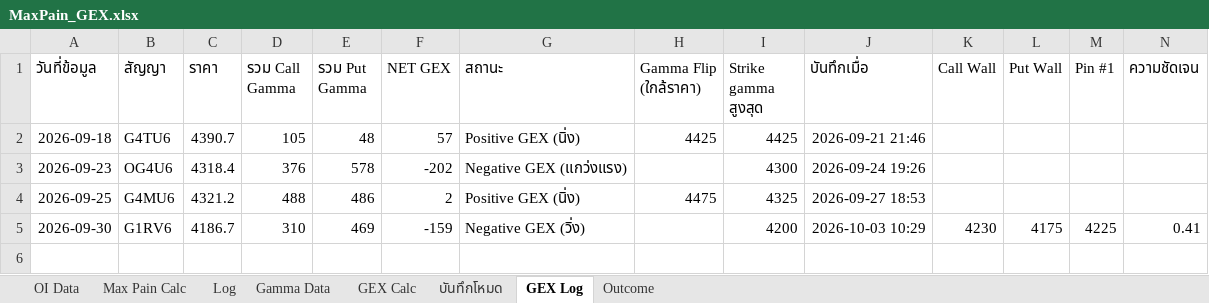
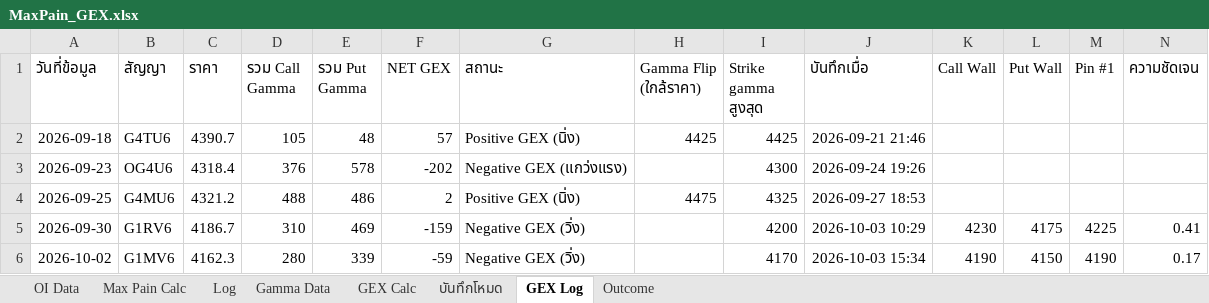
Before and after one commit to tphotaya-ctrl/maxpain-and-gex, an Excel workbook: MaxPain_GEX.xlsx, sheet GEX Log, drawn as a sheet; values as stored, in another font and other column widths than the file's, no borders; the diff names each change by its address in the sheet, - before the commit and + after, or states it on an @@ line.

```diff
--- a/MaxPain_GEX.xlsx (sheet GEX Log)
+++ b/MaxPain_GEX.xlsx (sheet GEX Log)
+row 6: 2026-10-02 | G1MV6 | 4162.3 | 280 | 339 | -59 | Negative GEX (วิ่ง) |  | 4170 | 2026-10-03 15:34 | 4190 | 4150 | 4190 | 0.17
```
Also changed, not shown: sheet OI Data, sheet Gamma Data, sheet Outcome, sheet Log, sheet Max Pain Calc, sheet GEX Calc, charts or pictures, 1 other file.
